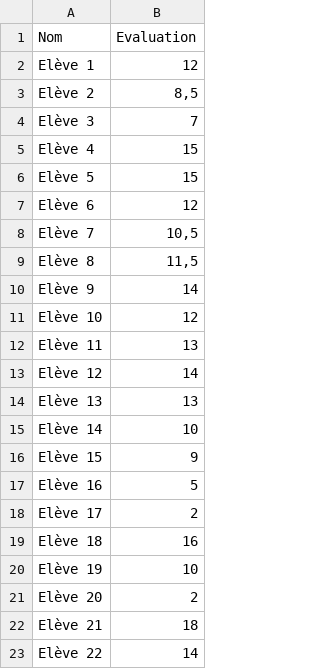
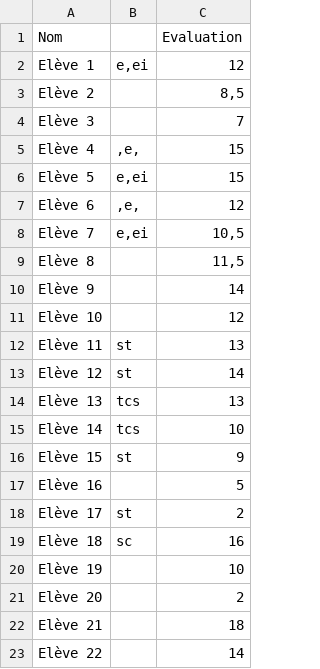
Before and after one commit to MisoTeriyaki/notegueule, a CSV file: listeNote.csv, drawn as a sheet; the diff names each change by its address in the sheet, - before the commit and + after, or states it on an @@ line.

```diff
--- a/listeNote.csv
+++ b/listeNote.csv
+column B, rows 2-19: e,ei |  |  | ,e, | e,ei | ,e, | e,ei |  |  |  | st | st | tcs | tcs | st |  | st | sc
```
Also changed, not shown: 1 other file.
